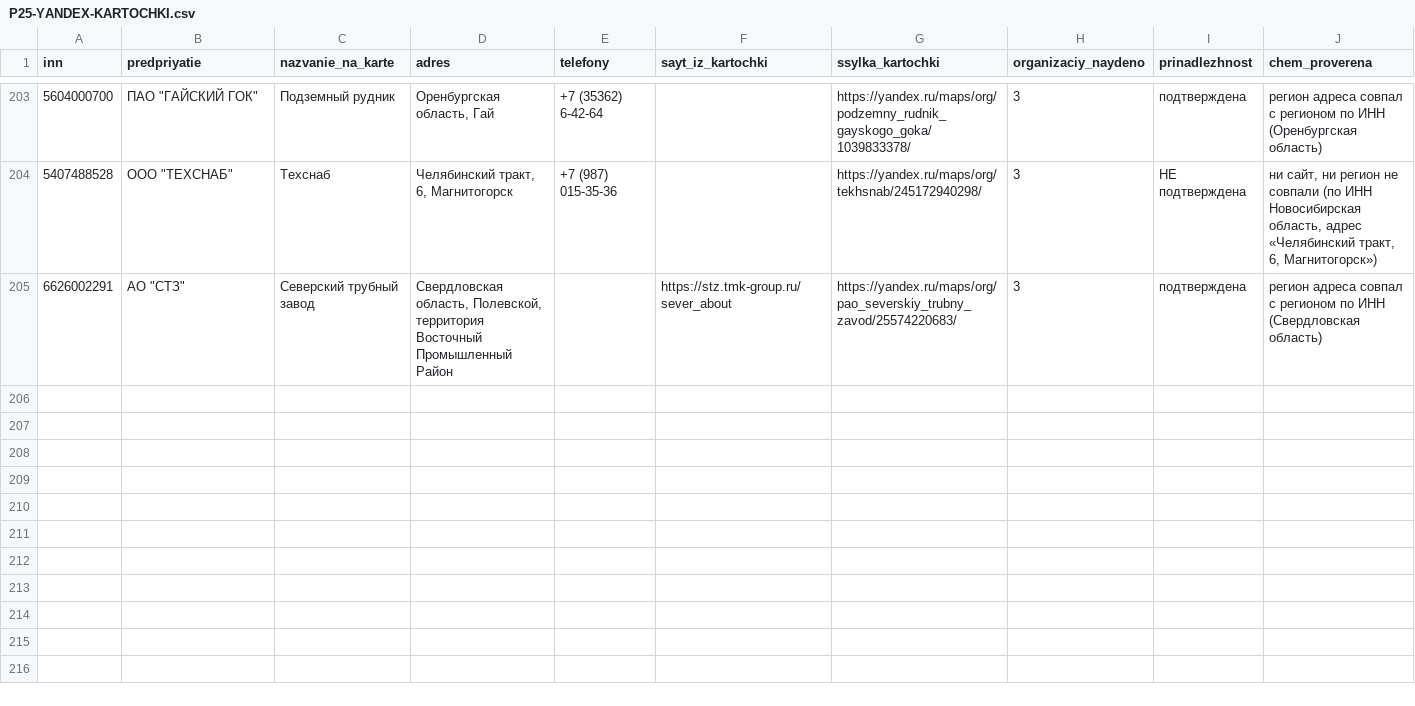
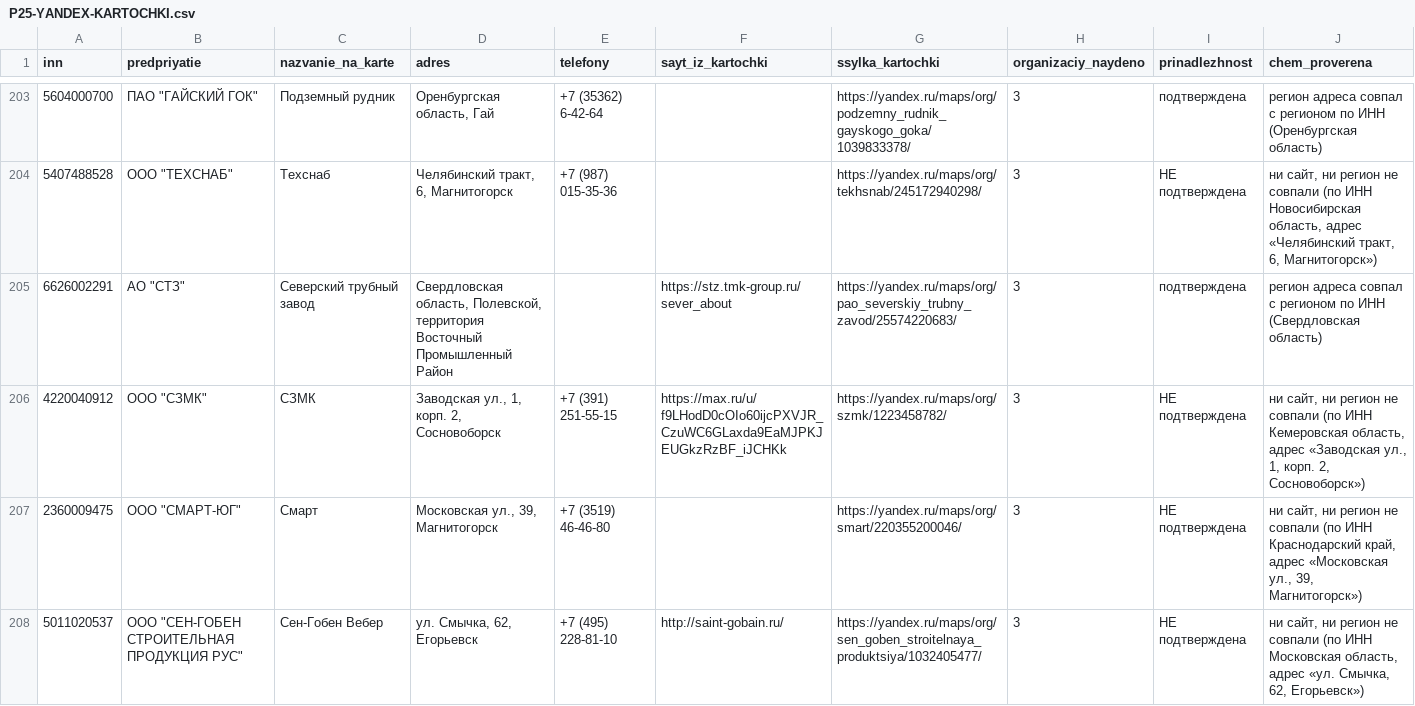
Before and after one commit to kirillrand4-alt/avto, a CSV file: seo-texts/engineers-lens/P25-YANDEX-KARTOCHKI.csv, drawn as a sheet; only a part is shown, gaps mark what is left out.

```diff
--- a/seo-texts/engineers-lens/P25-YANDEX-KARTOCHKI.csv
+++ b/seo-texts/engineers-lens/P25-YANDEX-KARTOCHKI.csv
@@ -205 +205,4 @@
 6626002291;"АО ""СТЗ""";Северский трубный завод;Свердловская область, Полевской, территория Восточный Промышленный Район;;https://stz.tmk-group.ru/sever_about;https://yandex.ru/maps/org/pao_severskiy_trubny_zavod/25574220683/;3;подтверждена;регион адреса совпал с регионом по ИНН (Свердловская область)
+4220040912;"ООО ""СЗМК""";СЗМК;Заводская ул., 1, корп. 2, Сосновоборск;+7 (391) 251-55-15;https://max.ru/u/f9LHodD0cOIo60ijcPXVJR_CzuWC6GLaxda9EaMJPKJEUGkzRzBF_iJCHKk;https://yandex.ru/maps/org/szmk/1223458782/;3;НЕ подтверждена;ни сайт, ни регион не совпали (по ИНН Кемеровская область, адрес «Заводская ул., 1, корп. 2, Сосновоборск»)
+2360009475;"ООО ""СМАРТ-ЮГ""";Смарт;Московская ул., 39, Магнитогорск;+7 (3519) 46-46-80;;https://yandex.ru/maps/org/smart/220355200046/;3;НЕ подтверждена;ни сайт, ни регион не совпали (по ИНН Краснодарский край, адрес «Московская ул., 39, Магнитогорск»)
+5011020537;"ООО ""СЕН-ГОБЕН СТРОИТЕЛЬНАЯ ПРОДУКЦИЯ РУС""";Сен-Гобен Вебер;ул. Смычка, 62, Егорьевск;+7 (495) 228-81-10;http://saint-gobain.ru/;https://yandex.ru/maps/org/sen_goben_stroitelnaya_produktsiya/1032405477/;3;НЕ подтверждена;ни сайт, ни регион не совпали (по ИНН Московская область, адрес «ул. Смычка, 62, Егорьевск»)
```
Also changed, not shown: seo-texts/engineers-lens/P25-karta-sajtov-zhurnal.csv, seo-texts/engineers-lens/P25-lyudi-s-sajtov-zhurnal.csv, 2 other files.
